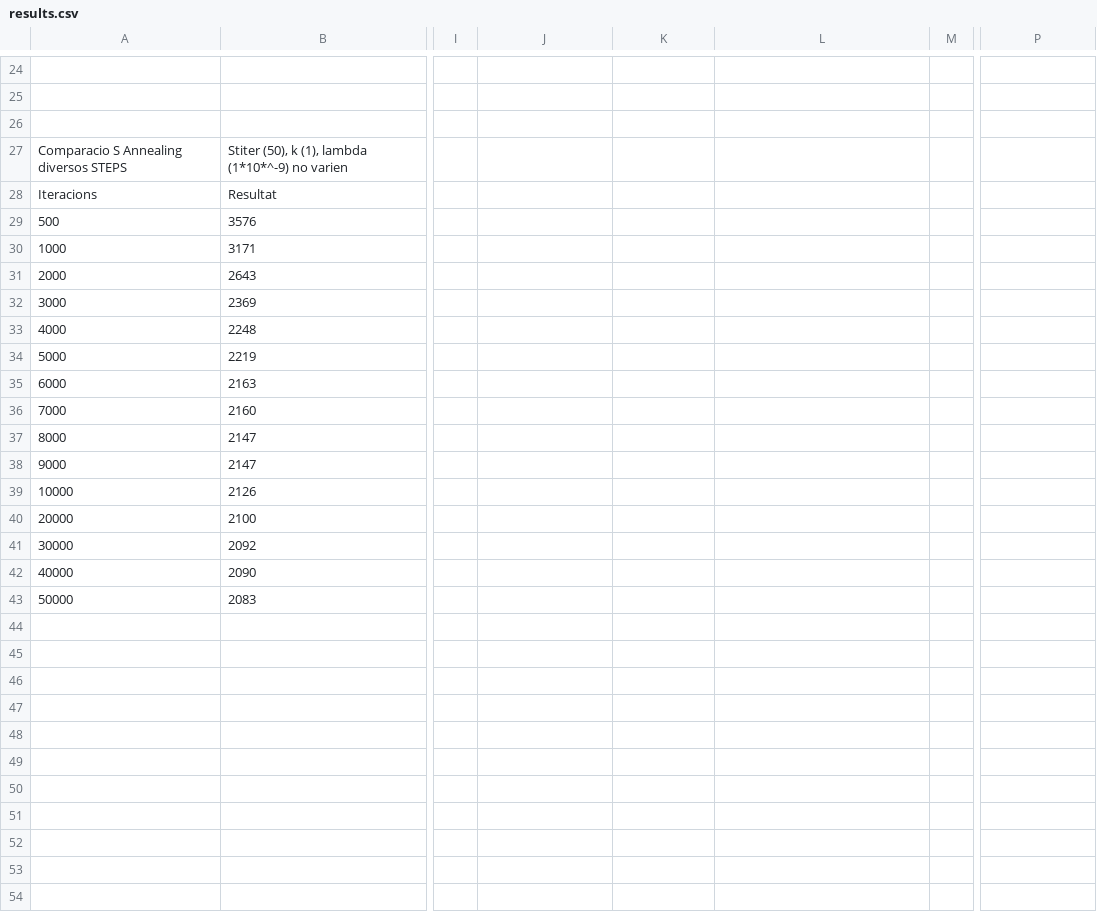
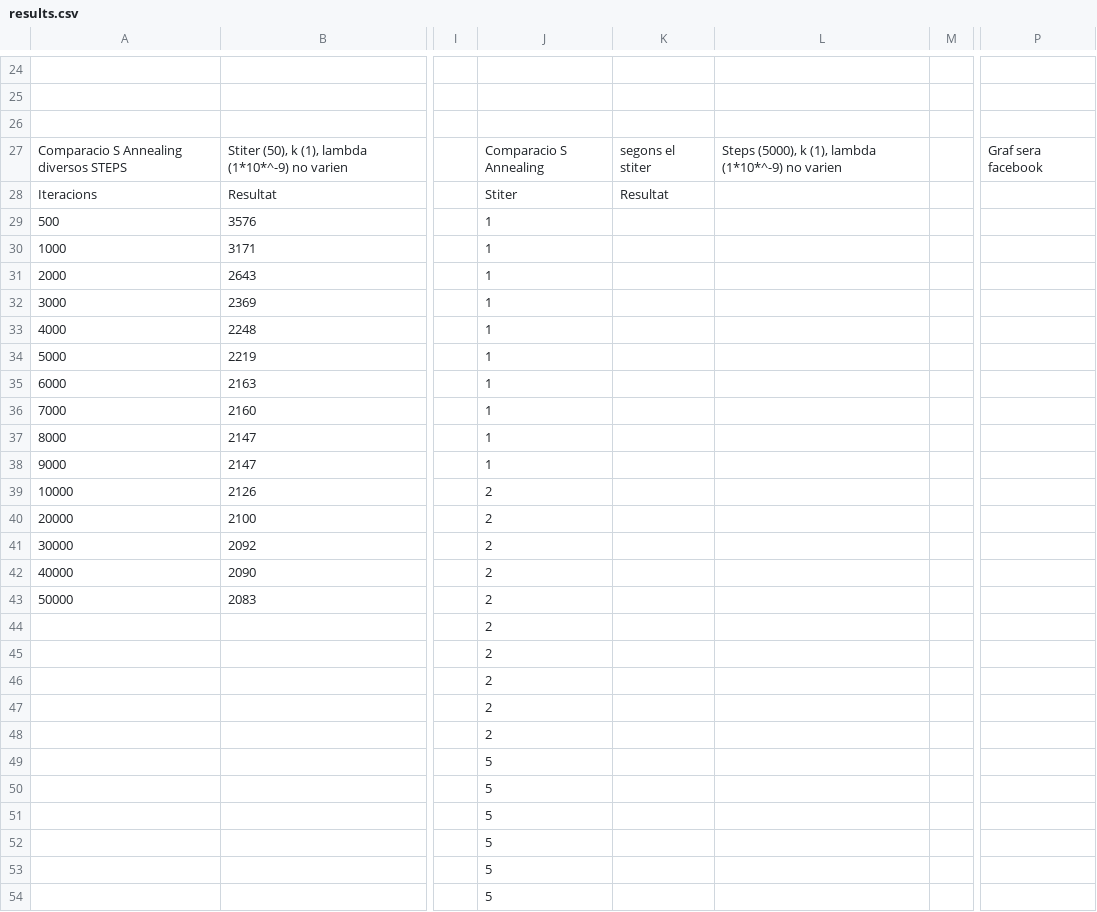
Before and after one commit to latorware/MPIDS, a CSV file: results.csv, drawn as a sheet; only a part is shown, gaps mark what is left out; rows hold the shown columns only; the diff covers the shown part only; the diff names each change by its address in the sheet, - before the commit and + after, or states it on an @@ line.

```diff
--- a/results.csv
+++ b/results.csv
-J27: (empty)
+J27: Comparacio S Annealing
-K27: (empty)
+K27: segons el stiter
-L27: (empty)
+L27: Steps (5000), k (1), lambda (1*10*^-9) no varien
-P27: (empty)
+P27: Graf sera facebook
-J28: (empty)
+J28: Stiter
-K28: (empty)
+K28: Resultat
-J29:J38: (empty)
+J29:J38: 1
-J39:J43: (empty)
+J39:J43: 2
+row 44:  |  |  | 2
+row 45:  |  |  | 2
+row 46:  |  |  | 2
+row 47:  |  |  | 2
+row 48:  |  |  | 2
+row 49:  |  |  | 5
+row 50:  |  |  | 5
+row 51:  |  |  | 5
+row 52:  |  |  | 5
+row 53:  |  |  | 5
+row 54:  |  |  | 5
```
Also changed, not shown: 124 added rows elsewhere in this file, 2 other files.
